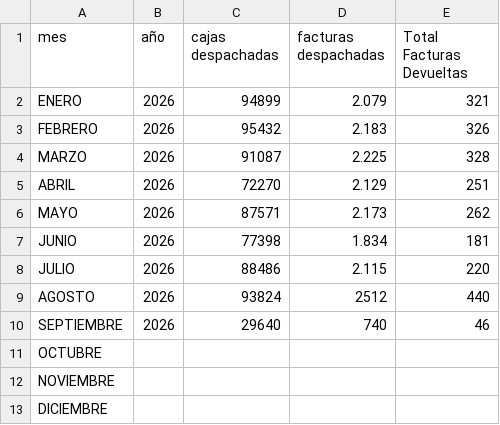
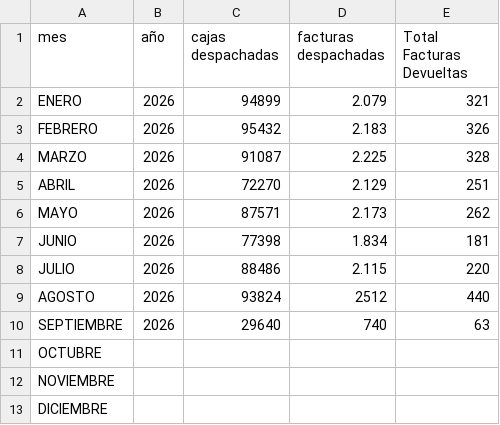
Before and after one commit to wynco0919/dashboard-devoluciones, a CSV file: despachos.csv, drawn as a sheet.

```diff
--- a/despachos.csv
+++ b/despachos.csv
@@ -9,3 +9,3 @@ JULIO;2026;88486;2.115;220
 AGOSTO;2026;93824;2512;440
-SEPTIEMBRE;2026;29640;740;46
+SEPTIEMBRE;2026;29640;740;63
 OCTUBRE;;;;
```
Also changed, not shown: 1 other file.
